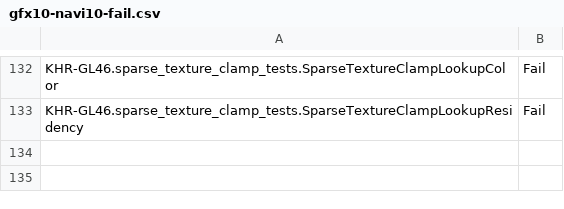
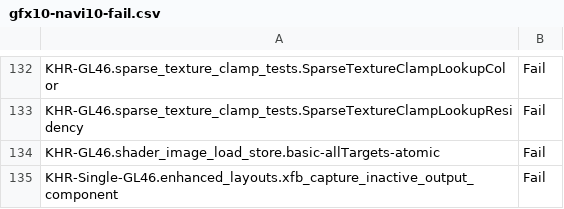
Before and after one commit to joshuaswarren/mesa-1, a CSV file: src/gallium/drivers/radeonsi/ci/gfx10-navi10-fail.csv, drawn as a sheet; only a part is shown, gaps mark what is left out.

```diff
--- a/src/gallium/drivers/radeonsi/ci/gfx10-navi10-fail.csv
+++ b/src/gallium/drivers/radeonsi/ci/gfx10-navi10-fail.csv
@@ -133 +133,3 @@ KHR-GL46.sparse_texture_clamp_tests.SparseTextureClampLookupColor,Fail
 KHR-GL46.sparse_texture_clamp_tests.SparseTextureClampLookupResidency,Fail
+KHR-GL46.shader_image_load_store.basic-allTargets-atomic,Fail
+KHR-Single-GL46.enhanced_layouts.xfb_capture_inactive_output_component,Fail
```
Also changed, not shown: src/gallium/drivers/radeonsi/ci/gfx10_3-navi21-fail.csv, src/gallium/drivers/radeonsi/ci/gfx11-gfx1100-fail.csv, 1 other file.
